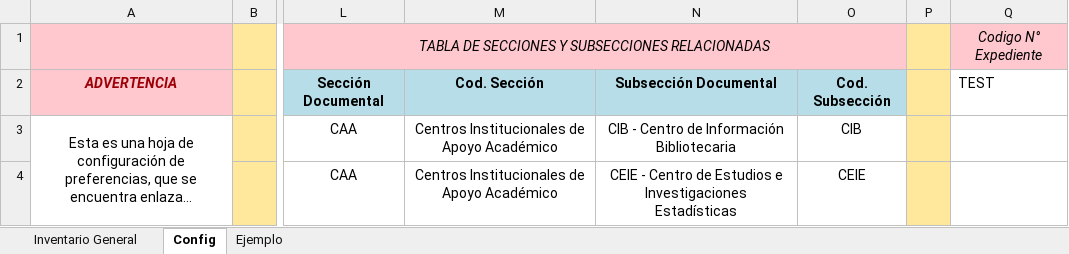
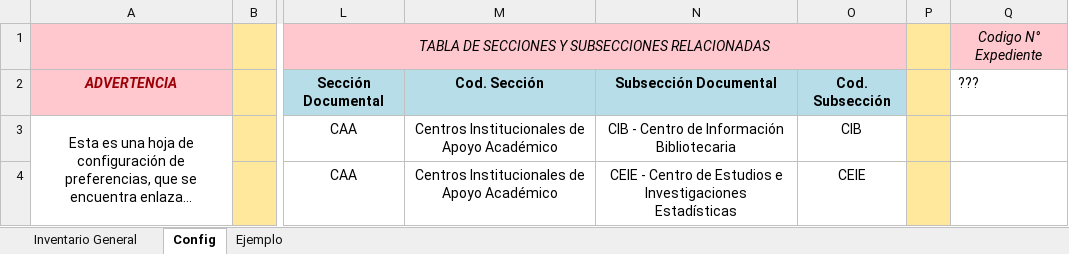
Before and after one commit to alan-am/VBA_automation, an Excel workbook: Automatizado Inventario General.xlsm, sheet Config, drawn as a sheet; only a part is shown, gaps mark what is left out; long unchanged cells end in …; values as stored, in another font and other column widths than the file's, no borders; the diff names each change by its address in the sheet, - before the commit and + after, or states it on an @@ line.

```diff
--- a/Automatizado Inventario General.xlsm (sheet Config)
+++ b/Automatizado Inventario General.xlsm (sheet Config)
-Q2: TEST
+Q2: ???
```
Also changed, not shown: sheet Inventario General, 5 other files.
